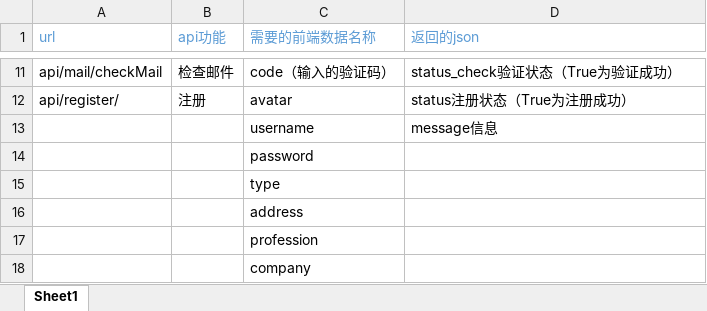
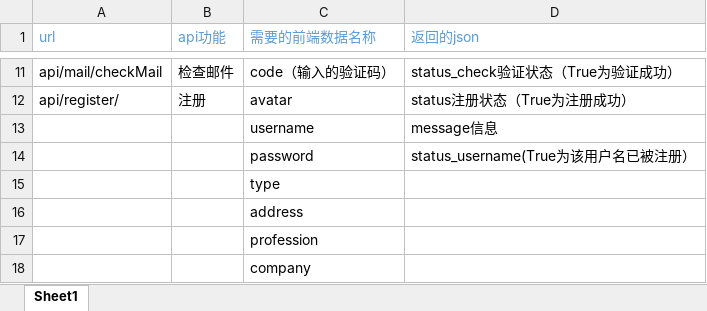
Before and after one commit to programer-never-give-up/TeamDocument, an Excel workbook: api_fuction_string_json.xlsx, sheet Sheet1, drawn as a sheet; only a part is shown, gaps mark what is left out; values as stored, in another font and other column widths than the file's, no borders; the diff names each change by its address in the sheet, - before the commit and + after, or states it on an @@ line.

Commit message:
Update api_fuction_string_json.xlsx

```diff
--- a/api_fuction_string_json.xlsx (sheet Sheet1)
+++ b/api_fuction_string_json.xlsx (sheet Sheet1)
-D14 (返回的json): (empty)
+D14 (返回的json): status_username(True为该用户名已被注册）
```
